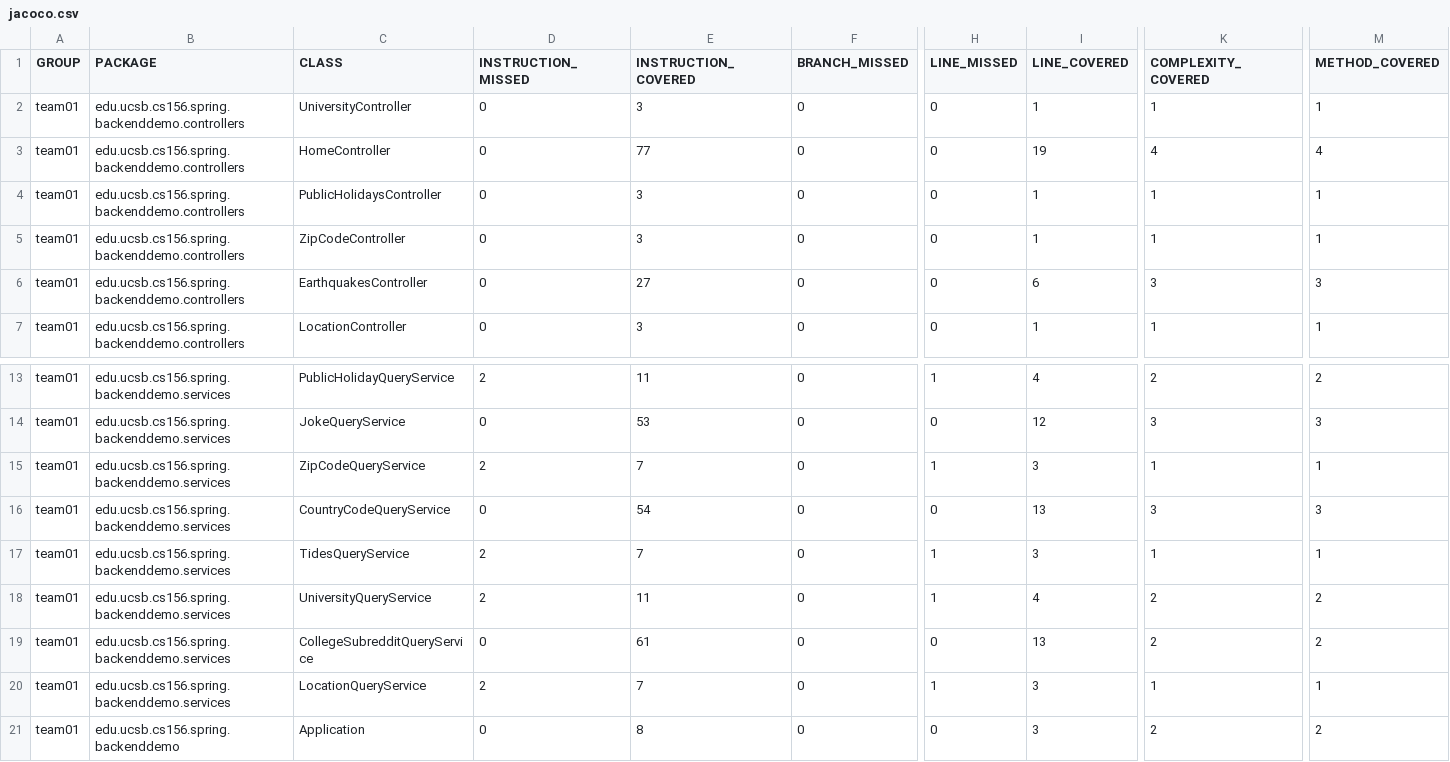
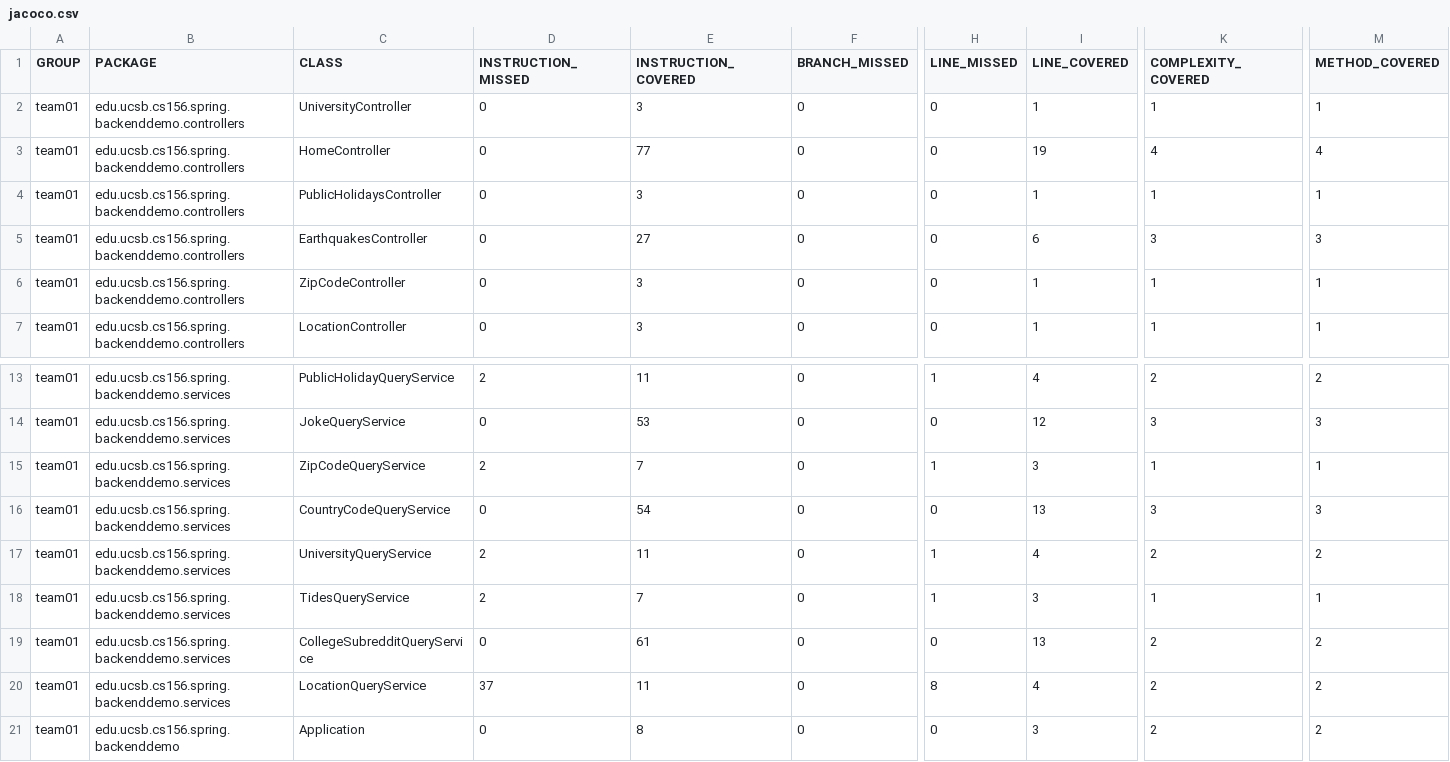
Before and after one commit to ucsb-cs156-w24/team01-w24-4pm-2, a CSV file: jacoco/jacoco.csv, drawn as a sheet; only a part is shown, gaps mark what is left out; the diff names each change by its address in the sheet, - before the commit and + after, or states it on an @@ line.

Commit message:
Deploying to gh-pages from @ ucsb-cs156-w24/team01-w24-4pm-2@a646ae68eda17c603e92a2e767882e3b0b7aed01 🚀

```diff
--- a/jacoco/jacoco.csv
+++ b/jacoco/jacoco.csv
@@ row 6 moved to row 5: team01 @@
@@ row 18 moved to row 17: team01 @@
-D20 (INSTRUCTION_MISSED): 2
+D20 (INSTRUCTION_MISSED): 37
-E20 (INSTRUCTION_COVERED): 7
+E20 (INSTRUCTION_COVERED): 11
-H20 (LINE_MISSED): 1
+H20 (LINE_MISSED): 8
-I20 (LINE_COVERED): 3
+I20 (LINE_COVERED): 4
-K20 (COMPLEXITY_COVERED): 1
+K20 (COMPLEXITY_COVERED): 2
-M20 (METHOD_COVERED): 1
+M20 (METHOD_COVERED): 2
```
Also changed, not shown: 7 other files.
